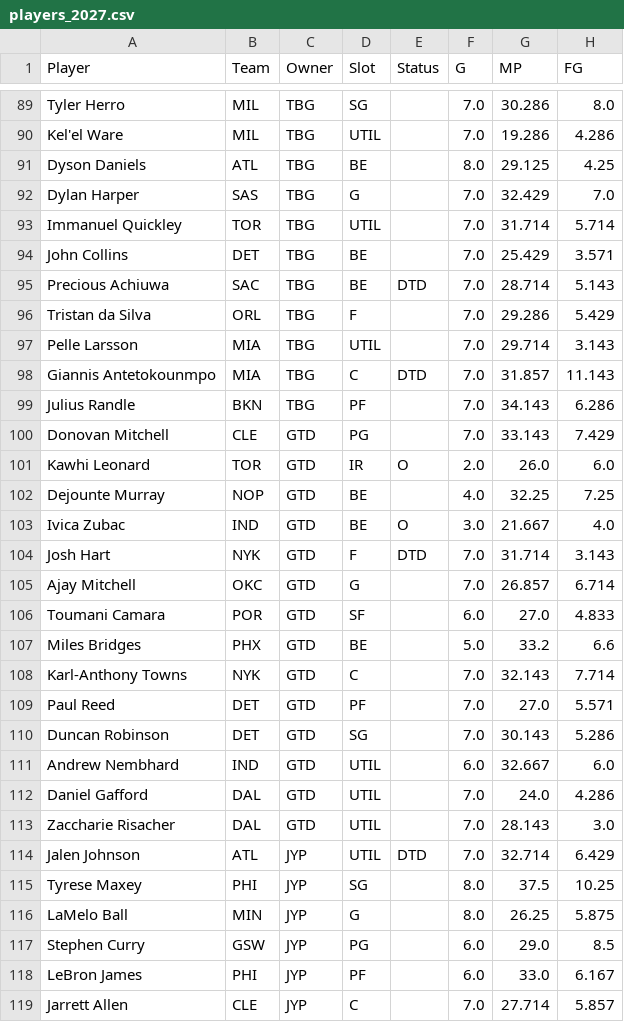
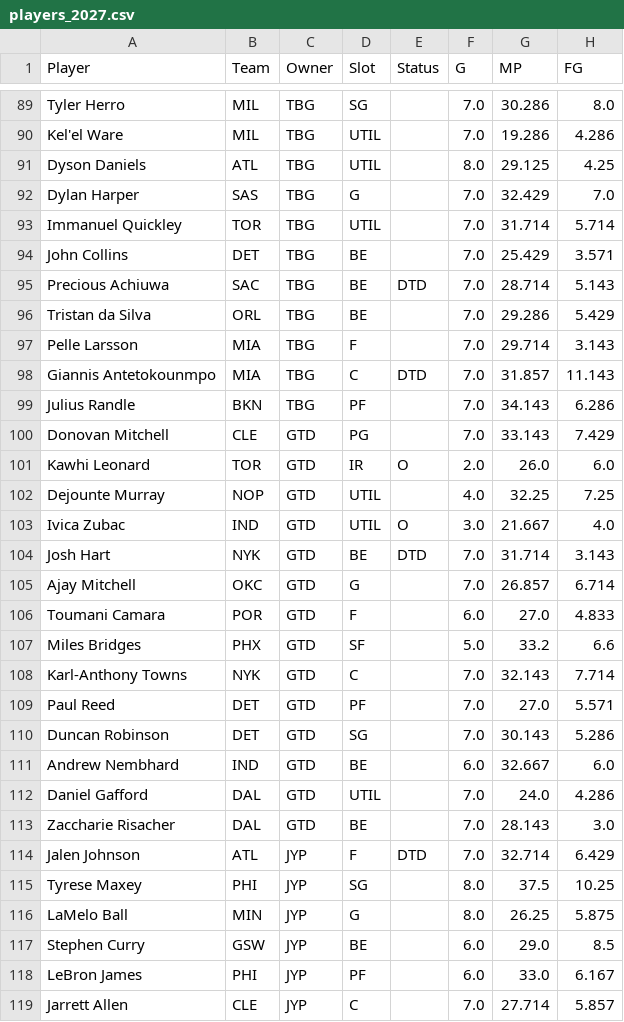
Before and after one commit to bconspicuous/hoops-board, a CSV file: ten/data/players_2027.csv, drawn as a sheet; only a part is shown, gaps mark what is left out; the diff covers the shown part only; the diff names each change by its address in the sheet, - before the commit and + after, or states it on an @@ line.

```diff
--- a/ten/data/players_2027.csv
+++ b/ten/data/players_2027.csv
-D91 (Slot): BE
+D91 (Slot): UTIL
-D96 (Slot): F
+D96 (Slot): BE
-D97 (Slot): UTIL
+D97 (Slot): F
-D102:D103 (Slot): BE
+D102:D103 (Slot): UTIL
-D104 (Slot): F
+D104 (Slot): BE
-D106 (Slot): SF
+D106 (Slot): F
-D107 (Slot): BE
+D107 (Slot): SF
-D111 (Slot): UTIL
+D111 (Slot): BE
-D113 (Slot): UTIL
+D113 (Slot): BE
-D114 (Slot): UTIL
+D114 (Slot): F
-D117 (Slot): PG
+D117 (Slot): BE
```
Also changed, not shown: 3 added rows, 3 removed rows, 11 moved rows and 26 edited cells elsewhere in this file, 10 other files.
